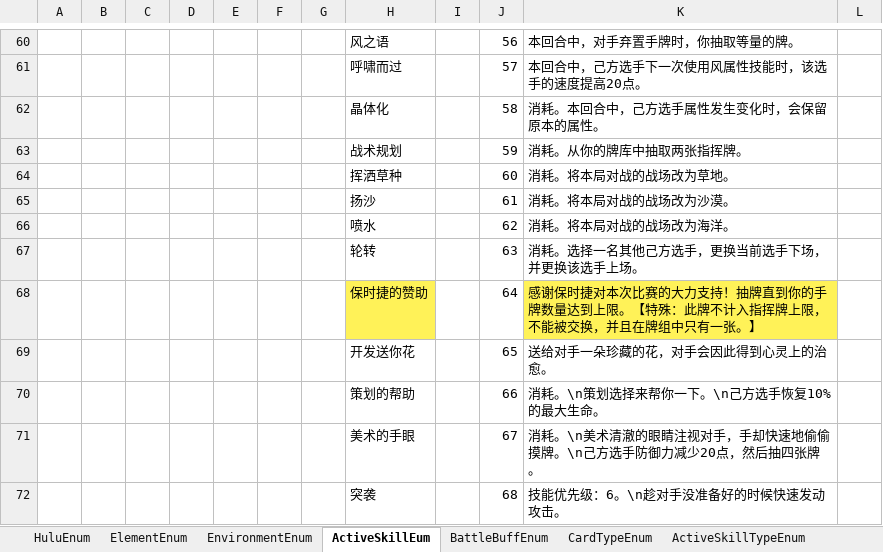
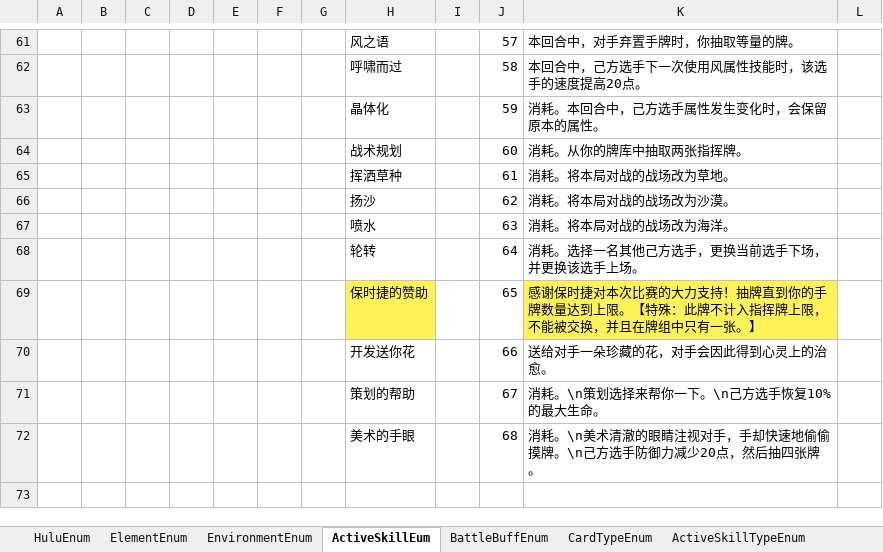
Before and after one commit to Unity-Devlop/BooomJam2024, an Excel workbook: Excels/Datas/__enums__.xlsx, sheet ActiveSkillEum, drawn as a sheet; only a part is shown, gaps mark what is left out; values as stored, in another font and other column widths than the file's, no borders; removed rows and columns are numbered as before the commit, all else as after; the diff covers the shown part only; the diff names each change by its address in the sheet, - before the commit and + after, or states it on an @@ line.

```diff
--- a/Excels/Datas/__enums__.xlsx (sheet ActiveSkillEum)
+++ b/Excels/Datas/__enums__.xlsx (sheet ActiveSkillEum)
-J61: 56
+J61: 57
-J62: 57
+J62: 58
-J63: 58
+J63: 59
-J64: 59
+J64: 60
-J65: 60
+J65: 61
-J66: 61
+J66: 62
-J67: 62
+J67: 63
-J68: 63
+J68: 64
-J69: 64
+J69: 65
-J70: 65
+J70: 66
-J71: 66
+J71: 67
-J72: 67
+J72: 68
-row 72:  |  |  |  |  |  |  | 突袭 |  | 68 | 技能优先级：6。\n趁对手没准备好的时候快速发动攻击。
```
Also changed, not shown: 1 added row and 27 edited cells elsewhere in this sheet, Excels/Datas/config1.xlsx, 13 other files.
